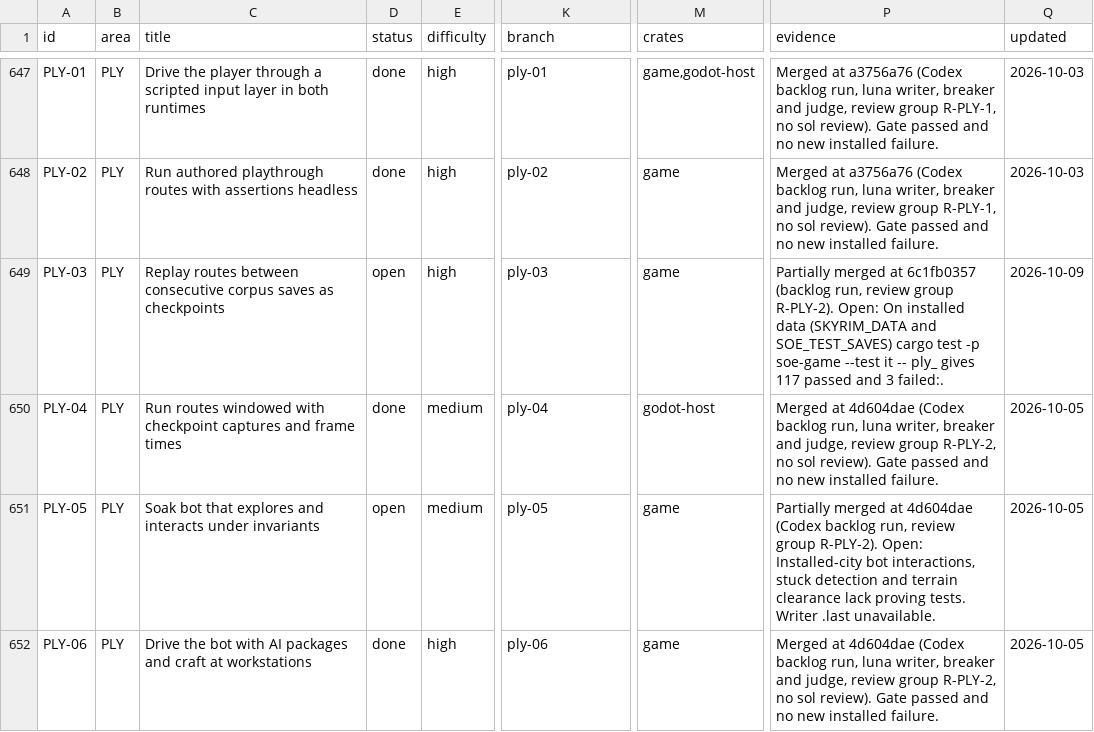
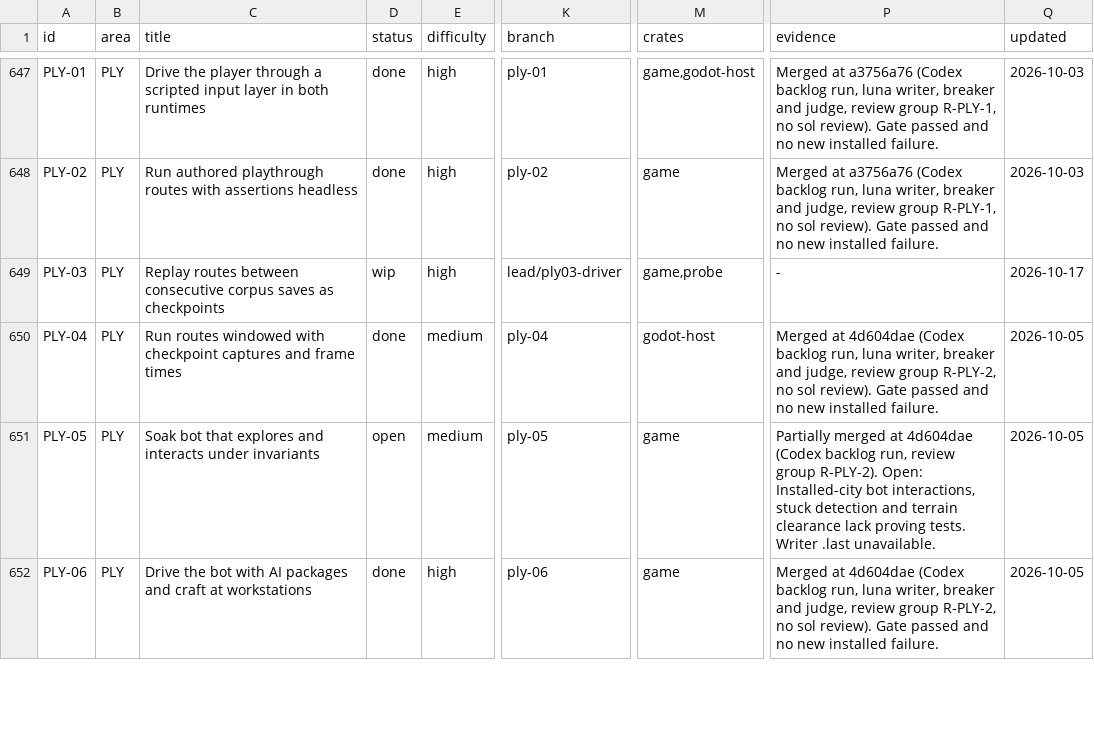
Before and after one commit to earthbone/earthbone-engine, a CSV file: BACKLOG.csv, drawn as a sheet; only a part is shown, gaps mark what is left out; the diff names each change by its address in the sheet, - before the commit and + after, or states it on an @@ line.

Commit message:
Share the headless animation driver with probes
Move the probe host into soe-game and consume animation requests using
record-selected projects and timed graph reports. Route annotations only
to an explicit partner or furniture relationship.

Retain interpreter state between ticks, deliver initial clip triggers,
notify graph readiness and clean up after restore or cell unload. Accept
Patrol markers without optional idle metadata.

Scoped checks pass 253 game library tests, 440 HKX tests, 55 probe tests
and 22 Patrol tests. Formatting and all-target clippy pass for the three
crates. The installed diagnostic route still lacks MQ101DragonAttack
stages 100, 103 and 120. The full PLY-03 survey remains pending.

```diff
--- a/BACKLOG.csv
+++ b/BACKLOG.csv
-D649 (status): open
+D649 (status): wip
-K649 (branch): ply-03
+K649 (branch): lead/ply03-driver
-M649 (crates): game
+M649 (crates): game,probe
-P649 (evidence): Partially merged at 6c1fb0357 (backlog run, review group R-PLY-2). Open: On installed data (SKYRIM_DATA and SOE_TEST_SAVES) cargo test -p soe-game --test it -- ply_ gives 117 passed and 3 failed:.
+P649 (evidence): -
-Q649 (updated): 2026-10-09
+Q649 (updated): 2026-10-17
```
Also changed, not shown: 14 other files.
